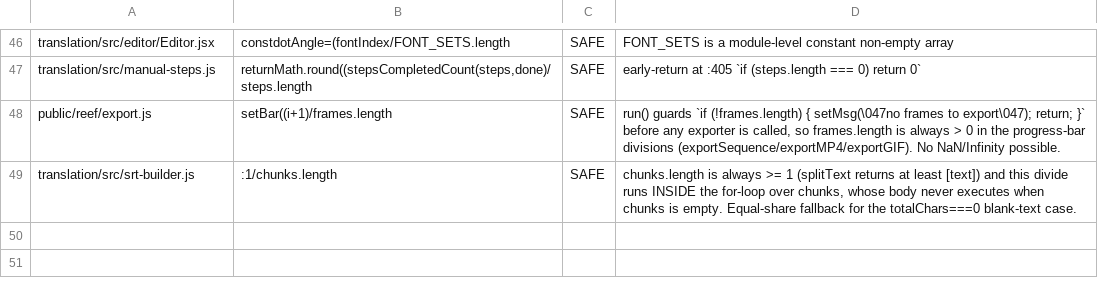
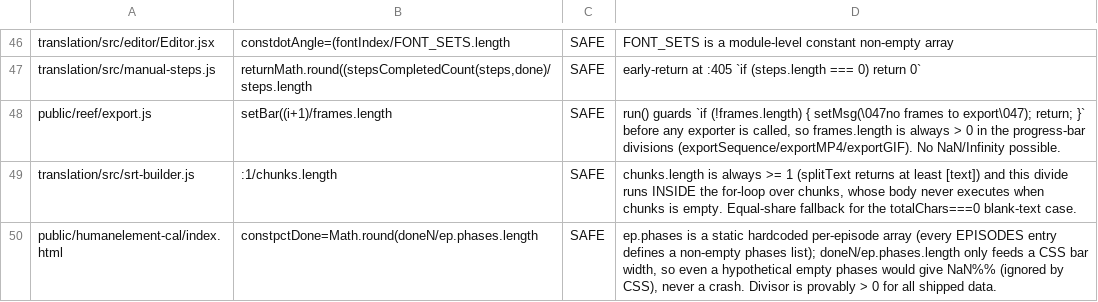
Before and after one commit to parleypott/mycoldmars-, a TSV file: scripts/divide-by-length-triage.tsv, drawn as a sheet; only a part is shown, gaps mark what is left out.

Commit message:
he-plan: crash-safe boot localStorage (Safari Private brick) + green 3 shape gates
The new HE season-one production plan page read localStorage unguarded at
boot (view + adam-toggle), so a storage-blocked browser (Safari Private)
would throw and brick the whole page on load. Added lsGet/lsSet try/catch
wrappers and routed all 6 touches through them. Triaged the divide-by-length
(pctDone / ep.phases.length) and Math.min-spread (episode phase span) sites
as SAFE — both over tiny static hardcoded arrays.

```diff
--- a/scripts/divide-by-length-triage.tsv
+++ b/scripts/divide-by-length-triage.tsv
@@ -49 +49,2 @@ public/reef/export.js	setBar((i+1)/frames.length	SAFE	run() guards `if (!frames.
 translation/src/srt-builder.js	:1/chunks.length	SAFE	chunks.length is always >= 1 (splitText returns at least [text]) and this divide runs INSIDE the for-loop over chunks, whose body never executes when chunks is empty. Equal-share fallback for the totalChars===0 blank-text case.
+public/humanelement-cal/index.html	constpctDone=Math.round(doneN/ep.phases.length	SAFE	ep.phases is a static hardcoded per-episode array (every EPISODES entry defines a non-empty phases list); doneN/ep.phases.length only feeds a CSS bar width, so even a hypothetical empty phases would give NaN%% (ignored by CSS), never a crash. Divisor is provably > 0 for all shipped data.
```
Also changed, not shown: scripts/spread-overflow-triage.tsv, 1 other file.
